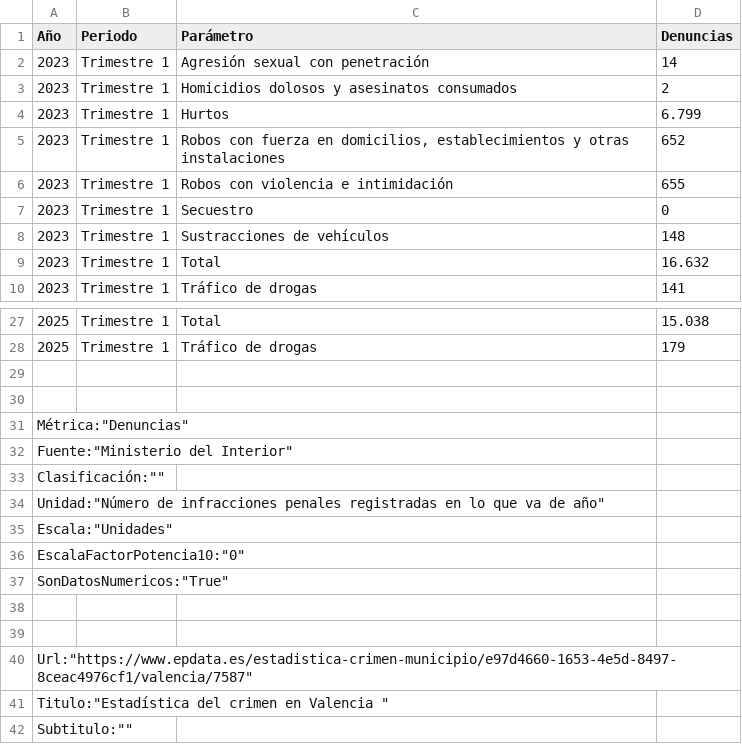
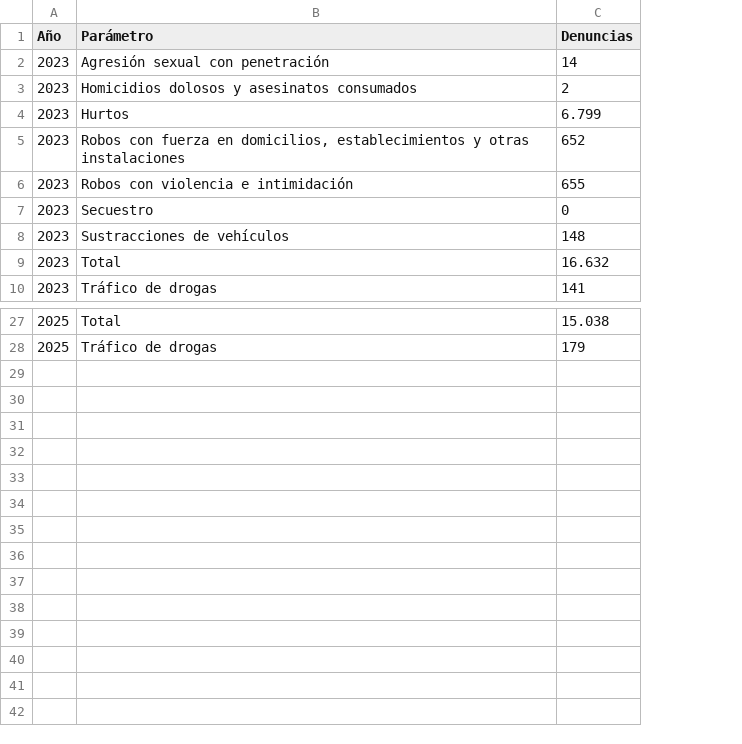
Before and after one commit to vfpomer/Analisis-de-inversion-inmobiliario, a CSV file: data/crimenValencia.csv, drawn as a sheet; only a part is shown, gaps mark what is left out; the diff names each change by its address in the sheet, - before the commit and + after, or states it on an @@ line.

```diff
--- a/data/crimenValencia.csv
+++ b/data/crimenValencia.csv
-column B (Periodo), rows 2-10: all Trimestre 1; rows 27-28: Trimestre 1 | Trimestre 1
-row 29: (empty)
-row 30: (empty)
-row 31: Métrica:"Denuncias"
-row 32: Fuente:"Ministerio del Interior"
-row 33: Clasificación:""
-row 34: Unidad:"Número de infracciones penales registradas en lo que va de año"
-row 35: Escala:"Unidades"
-row 36: EscalaFactorPotencia10:"0"
-row 37: SonDatosNumericos:"True"
-row 38: (empty)
-row 39: (empty)
-row 40: Url:"https://www.epdata.es/estadistica-crimen-municipio/e97d4660-1653-4e5d-8497-8ceac4976cf1/valencia/7587"
-row 41: Titulo:"Estadística del crimen en Valencia "
-row 42: Subtitulo:""
```
Also changed, not shown: data/precioViviendaValencia.csv, 4 other files.
